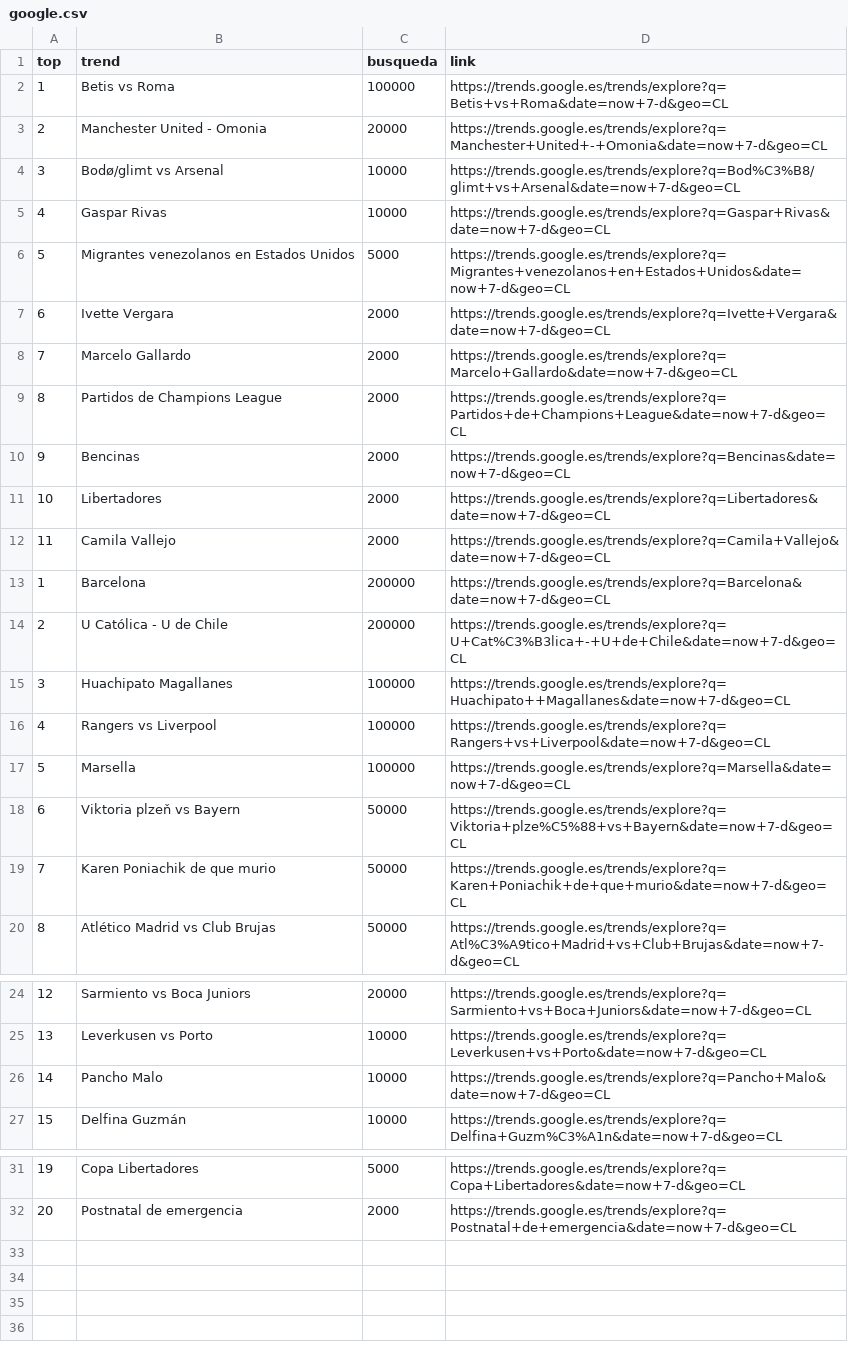
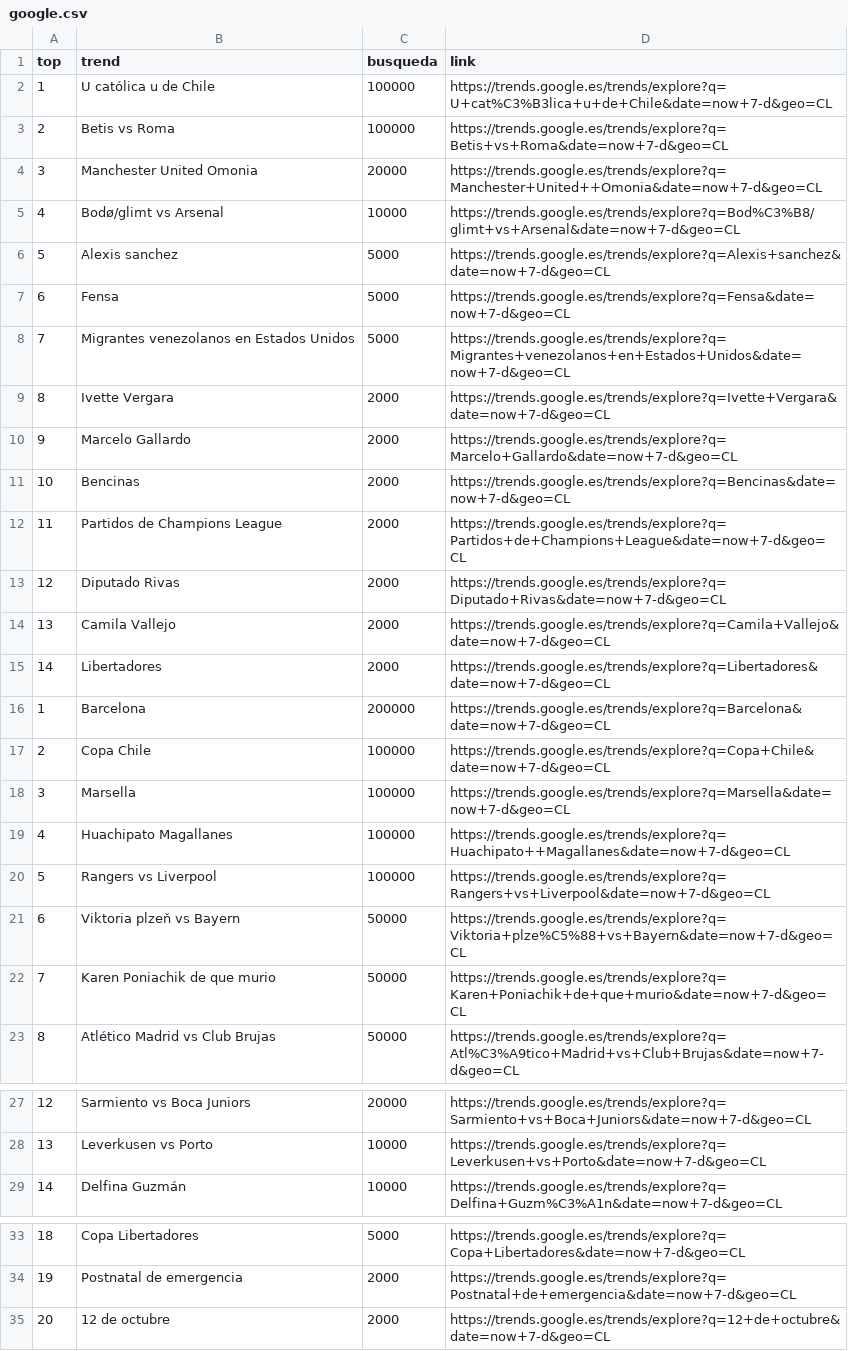
Before and after one commit to cristian-data-science/social_spider_app, a CSV file: resultados/google.csv, drawn as a sheet; only a part is shown, gaps mark what is left out; removed rows and columns are numbered as before the commit, all else as after; the diff names each change by its address in the sheet, - before the commit and + after, or states it on an @@ line.

Commit message:
results update

```diff
--- a/resultados/google.csv
+++ b/resultados/google.csv
+row 2: 1 | U católica u de Chile | 100000 | https://trends.google.es/trends/explore?q=U+cat%C3%B3lica+u+de+Chile&date=now+7-d&geo=CL
@@ column A (top) renumbered between rows 3 and 34 @@
-B4 (trend): Manchester United - Omonia
+B4 (trend): Manchester United Omonia
-D4 (link): https://trends.google.es/trends/explore?q=Manchester+United+-+Omonia&date=now+7-d&geo=CL
+D4 (link): https://trends.google.es/trends/explore?q=Manchester+United++Omonia&date=now+7-d&geo=CL
-row 5: 4 | Gaspar Rivas | 10000 | https://trends.google.es/trends/explore?q=Gaspar+Rivas&date=now+7-d&geo=CL
+row 6: 5 | Alexis sanchez | 5000 | https://trends.google.es/trends/explore?q=Alexis+sanchez&date=now+7-d&geo=CL
+row 7: 6 | Fensa | 5000 | https://trends.google.es/trends/explore?q=Fensa&date=now+7-d&geo=CL
+row 11: 10 | Bencinas | 2000 | https://trends.google.es/trends/explore?q=Bencinas&date=now+7-d&geo=CL
-B13 (trend): Bencinas
+B13 (trend): Diputado Rivas
-D13 (link): https://trends.google.es/trends/explore?q=Bencinas&date=now+7-d&geo=CL
+D13 (link): https://trends.google.es/trends/explore?q=Diputado+Rivas&date=now+7-d&geo=CL
@@ row 12 moved to row 14: 13 @@
-row 14: 2 | U Católica - U de Chile | 200000 | https://trends.google.es/trends/explore?q=U+Cat%C3%B3lica+-+U+de+Chile&date=now+7-d&geo=CL
+row 17: 2 | Copa Chile | 100000 | https://trends.google.es/trends/explore?q=Copa+Chile&date=now+7-d&geo=CL
@@ row 17 moved to row 18: 3 @@
-row 26: 14 | Pancho Malo | 10000 | https://trends.google.es/trends/explore?q=Pancho+Malo&date=now+7-d&geo=CL
+row 35: 20 | 12 de octubre | 2000 | https://trends.google.es/trends/explore?q=12+de+octubre&date=now+7-d&geo=CL
```
Also changed, not shown: resultados/twitter.csv, resultados/youtube.csv.
